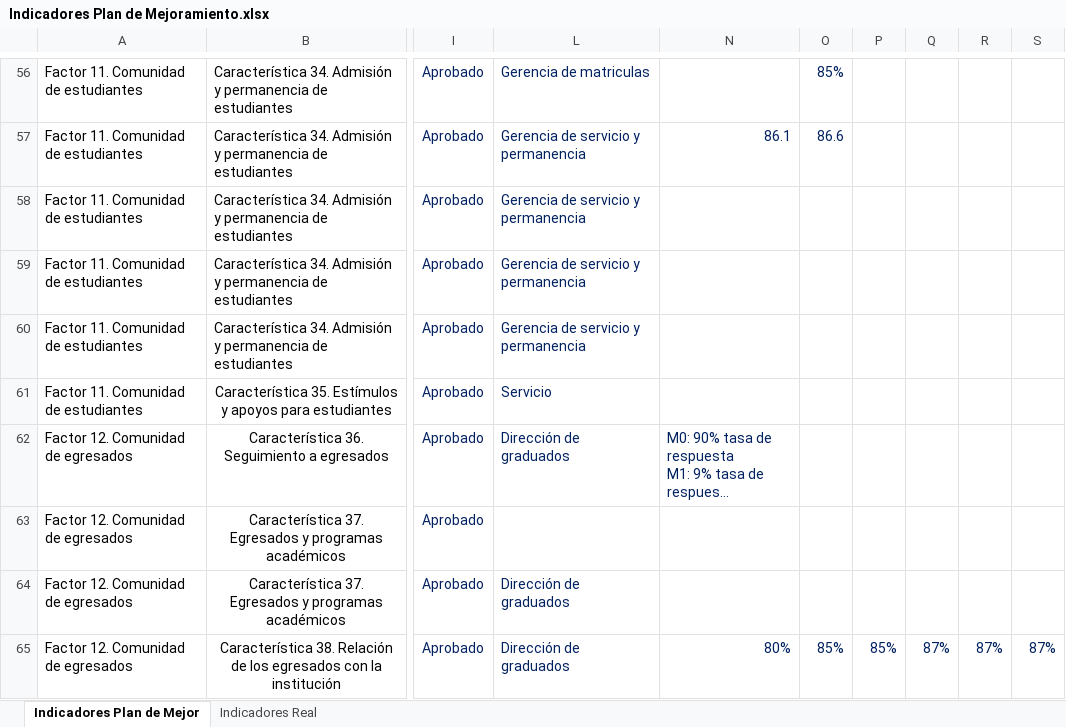
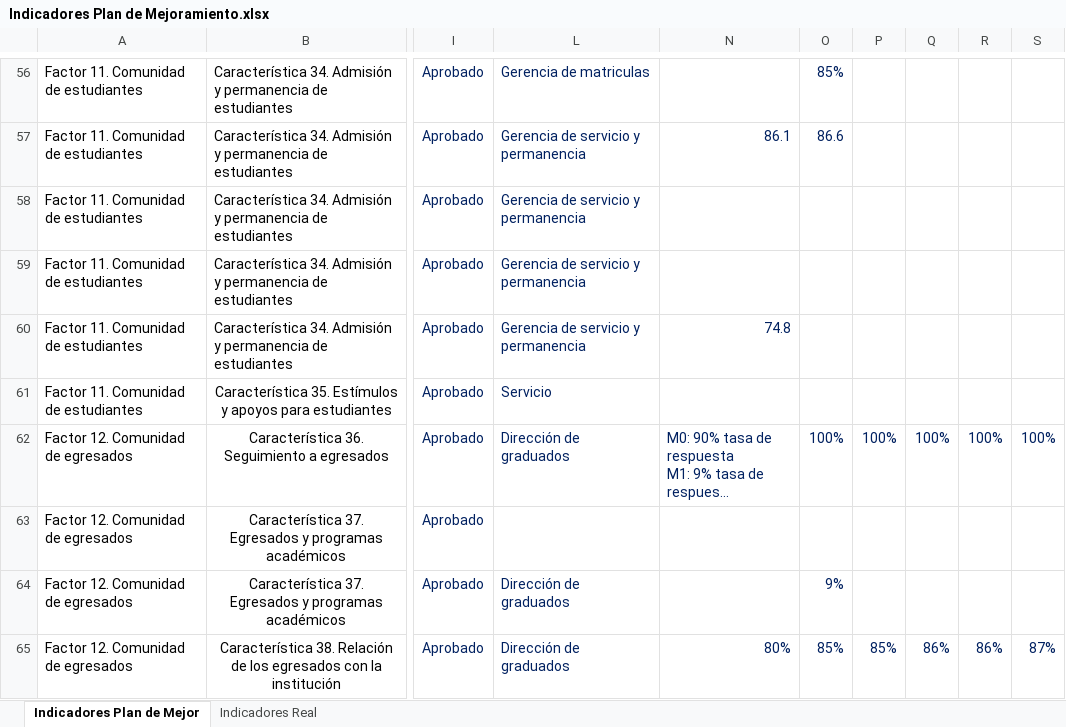
Before and after one commit to PlaneacionPoli/SGIND, an Excel workbook: data/raw/Plan de mejoramiento/Indicadores Plan de Mejoramiento.xlsx, sheet Indicadores Plan de Mejor, drawn as a sheet; only a part is shown, gaps mark what is left out; long unchanged cells end in …; values as stored, in another font and other column widths than the file's, no borders; the diff names each change by its address in the sheet, - before the commit and + after, or states it on an @@ line.

```diff
--- a/data/raw/Plan de mejoramiento/Indicadores Plan de Mejoramiento.xlsx (sheet Indicadores Plan de Mejor)
+++ b/data/raw/Plan de mejoramiento/Indicadores Plan de Mejoramiento.xlsx (sheet Indicadores Plan de Mejor)
-N60: (empty)
+N60: 74.8
-O62: (empty)
+O62: 100%
-P62: (empty)
+P62: 100%
-Q62: (empty)
+Q62: 100%
-R62: (empty)
+R62: 100%
-S62: (empty)
+S62: 100%
-O64: (empty)
+O64: 9%
-Q65: 87%
+Q65: 86%
-R65: 87%
+R65: 86%
```
Also changed, not shown: sheet Indicadores Real, hidden cells, data/raw/Plan de mejoramiento/Anexo Estadístico Dcto. Autoevaluacion - copia.xlsx, 2 other files.
